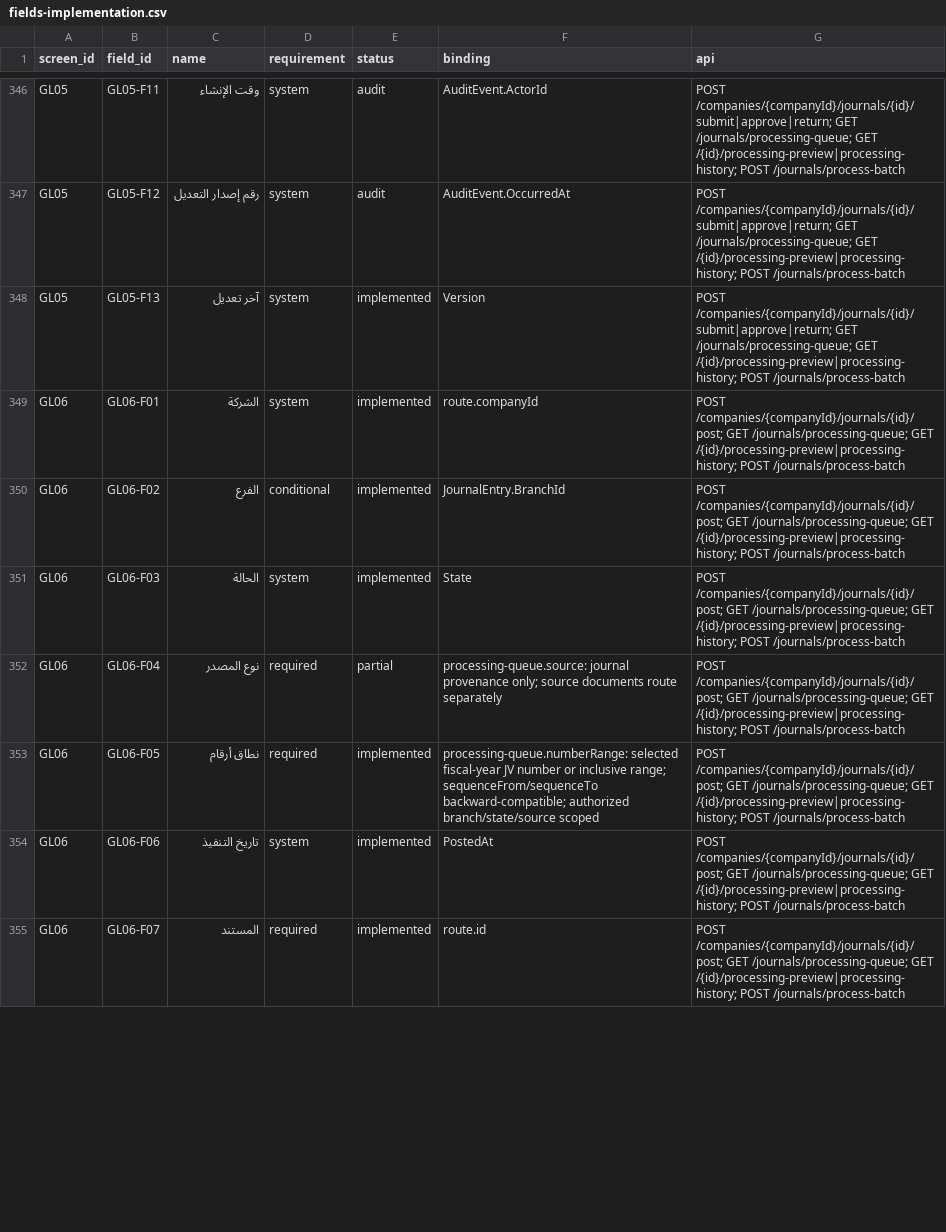
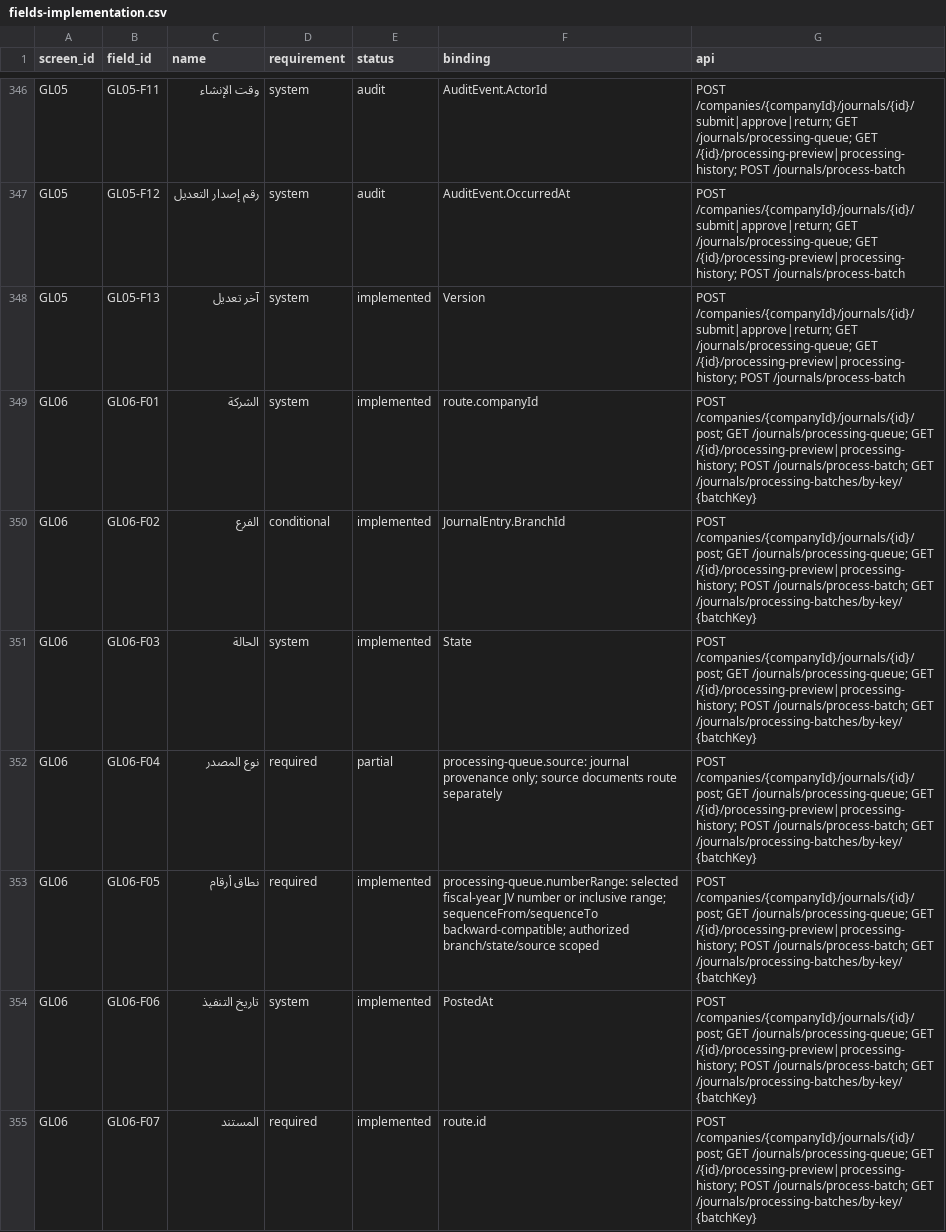
Before and after one commit to ameenalqershi/ameen-erp, a CSV file: docs/backend/fields-implementation.csv, drawn as a sheet; only a part is shown, gaps mark what is left out; the diff covers the shown part only.

Commit message:
temp: reconcile GL06 GP02 schema 025 fields and durable batch audit coverage

```diff
--- a/docs/backend/fields-implementation.csv
+++ b/docs/backend/fields-implementation.csv
@@ -348,8 +348,8 @@ GL05,GL05-F12,رقم إصدار التعديل,system,audit,AuditEvent.OccurredA
 GL05,GL05-F13,آخر تعديل,system,implemented,Version,POST /companies/{companyId}/journals/{id}/submit|approve|return; GET /journals/processing-queue; GET /{id}/processing-preview|processing-history; POST /journals/process-batch
-GL06,GL06-F01,الشركة,system,implemented,route.companyId,POST /companies/{companyId}/journals/{id}/post; GET /journals/processing-queue; GET /{id}/processing-preview|processing-history; POST /journals/process-batch
-GL06,GL06-F02,الفرع,conditional,implemented,JournalEntry.BranchId,POST /companies/{companyId}/journals/{id}/post; GET /journals/processing-queue; GET /{id}/processing-preview|processing-history; POST /journals/process-batch
-GL06,GL06-F03,الحالة,system,implemented,State,POST /companies/{companyId}/journals/{id}/post; GET /journals/processing-queue; GET /{id}/processing-preview|processing-history; POST /journals/process-batch
-GL06,GL06-F04,نوع المصدر,required,partial,processing-queue.source: journal provenance only; source documents route separately,POST /companies/{companyId}/journals/{id}/post; GET /journals/processing-queue; GET /{id}/processing-preview|processing-history; POST /journals/process-batch
-GL06,GL06-F05,نطاق أرقام,required,implemented,processing-queue.numberRange: selected fiscal-year JV number or inclusive range; sequenceFrom/sequenceTo backward-compatible; authorized branch/state/source scoped,POST /companies/{companyId}/journals/{id}/post; GET /journals/processing-queue; GET /{id}/processing-preview|processing-history; POST /journals/process-batch
-GL06,GL06-F06,تاريخ التنفيذ,system,implemented,PostedAt,POST /companies/{companyId}/journals/{id}/post; GET /journals/processing-queue; GET /{id}/processing-preview|processing-history; POST /journals/process-batch
-GL06,GL06-F07,المستند,required,implemented,route.id,POST /companies/{companyId}/journals/{id}/post; GET /journals/processing-queue; GET /{id}/processing-preview|processing-history; POST /journals/process-batch
+GL06,GL06-F01,الشركة,system,implemented,route.companyId,POST /companies/{companyId}/journals/{id}/post; GET /journals/processing-queue; GET /{id}/processing-preview|processing-history; POST /journals/process-batch; GET /journals/processing-batches/by-key/{batchKey}
+GL06,GL06-F02,الفرع,conditional,implemented,JournalEntry.BranchId,POST /companies/{companyId}/journals/{id}/post; GET /journals/processing-queue; GET /{id}/processing-preview|processing-history; POST /journals/process-batch; GET /journals/processing-batches/by-key/{batchKey}
+GL06,GL06-F03,الحالة,system,implemented,State,POST /companies/{companyId}/journals/{id}/post; GET /journals/processing-queue; GET /{id}/processing-preview|processing-history; POST /journals/process-batch; GET /journals/processing-batches/by-key/{batchKey}
+GL06,GL06-F04,نوع المصدر,required,partial,processing-queue.source: journal provenance only; source documents route separately,POST /companies/{companyId}/journals/{id}/post; GET /journals/processing-queue; GET /{id}/processing-preview|processing-history; POST /journals/process-batch; GET /journals/processing-batches/by-key/{batchKey}
+GL06,GL06-F05,نطاق أرقام,required,implemented,processing-queue.numberRange: selected fiscal-year JV number or inclusive range; sequenceFrom/sequenceTo backward-compatible; authorized branch/state/source scoped,POST /companies/{companyId}/journals/{id}/post; GET /journals/processing-queue; GET /{id}/processing-preview|processing-history; POST /journals/process-batch; GET /journals/processing-batches/by-key/{batchKey}
+GL06,GL06-F06,تاريخ التنفيذ,system,implemented,PostedAt,POST /companies/{companyId}/journals/{id}/post; GET /journals/processing-queue; GET /{id}/processing-preview|processing-history; POST /journals/process-batch; GET /journals/processing-batches/by-key/{batchKey}
+GL06,GL06-F07,المستند,required,implemented,route.id,POST /companies/{companyId}/journals/{id}/post; GET /journals/processing-queue; GET /{id}/processing-preview|processing-history; POST /journals/process-batch; GET /journals/processing-batches/by-key/{batchKey}
```
Also changed, not shown: 12 edited cells elsewhere in this file, docs/backend/screens-implementation.csv, 6 other files.
